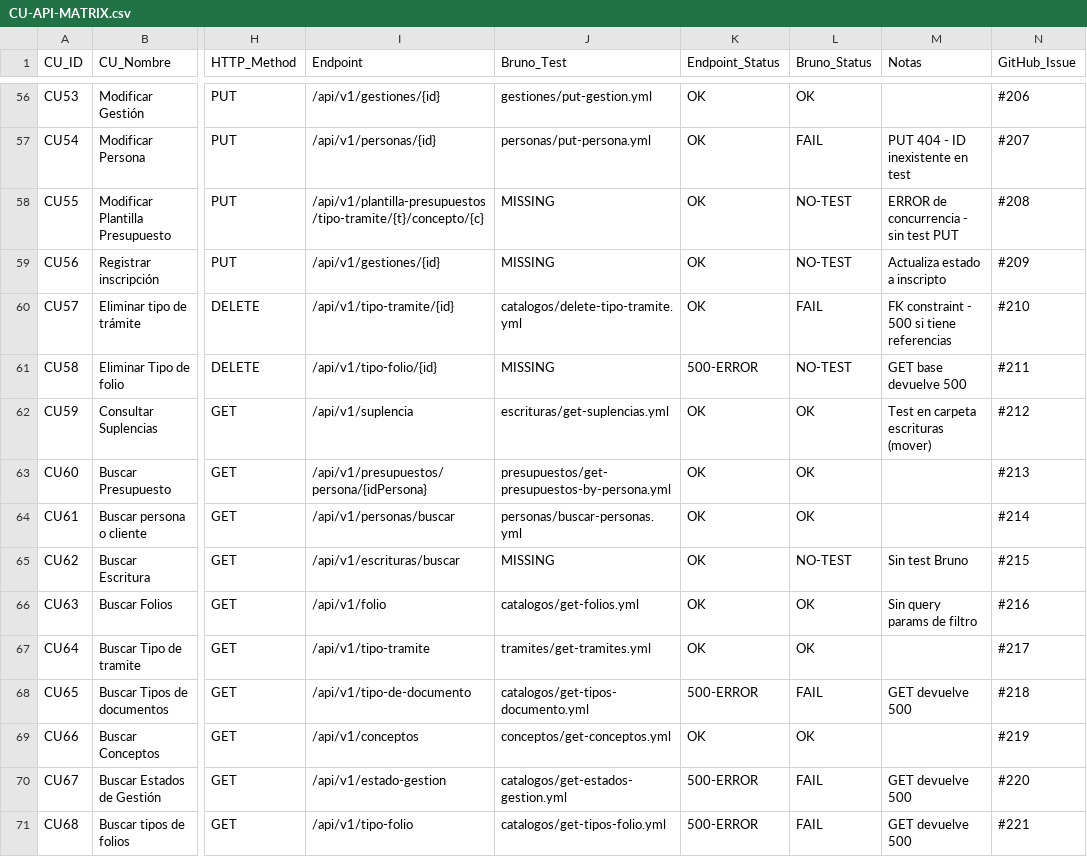
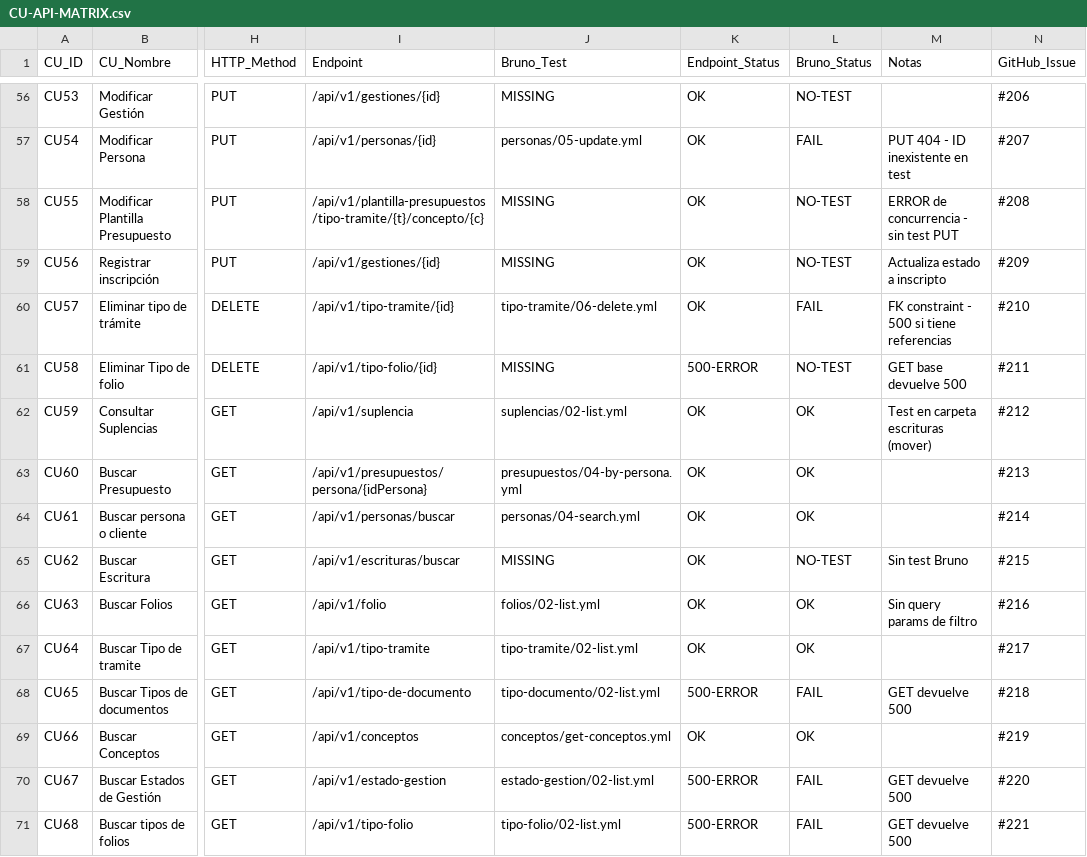
Before and after one commit to matiaspakua/notaire, a CSV file: docs/300-development/303-testing/CU-API-MATRIX.csv, drawn as a sheet; only a part is shown, gaps mark what is left out; the diff covers the shown part only; the diff names each change by its address in the sheet, - before the commit and + after, or states it on an @@ line.

Commit message:
docs(testing): fix stale Bruno_Test paths in CU-API-MATRIX.csv
The Bruno collection at backend-api/api-test/ was restructured from
semantic filenames (post-X.yml, get-X.yml) to numbered CRUD sequences
(01-create.yml, 02-list.yml, ...) and several directories were renamed
or removed (catalogos/ split into per-entity dirs; gestiones/, pagos/,
reportes/ dropped entirely with no replacement). 46 of the CSV's 71
rows still pointed at paths that no longer exist. Rows now point at
the real current file where one exists, or MISSING/NO-TEST where the
Bruno collection genuinely has no coverage for that operation.

```diff
--- a/docs/300-development/303-testing/CU-API-MATRIX.csv
+++ b/docs/300-development/303-testing/CU-API-MATRIX.csv
-J56 (Bruno_Test): gestiones/put-gestion.yml
+J56 (Bruno_Test): MISSING
-L56 (Bruno_Status): OK
+L56 (Bruno_Status): NO-TEST
-J57 (Bruno_Test): personas/put-persona.yml
+J57 (Bruno_Test): personas/05-update.yml
-J60 (Bruno_Test): catalogos/delete-tipo-tramite.yml
+J60 (Bruno_Test): tipo-tramite/06-delete.yml
-J62 (Bruno_Test): escrituras/get-suplencias.yml
+J62 (Bruno_Test): suplencias/02-list.yml
-J63 (Bruno_Test): presupuestos/get-presupuestos-by-persona.yml
+J63 (Bruno_Test): presupuestos/04-by-persona.yml
-J64 (Bruno_Test): personas/buscar-personas.yml
+J64 (Bruno_Test): personas/04-search.yml
-J66 (Bruno_Test): catalogos/get-folios.yml
+J66 (Bruno_Test): folios/02-list.yml
-J67 (Bruno_Test): tramites/get-tramites.yml
+J67 (Bruno_Test): tipo-tramite/02-list.yml
-J68 (Bruno_Test): catalogos/get-tipos-documento.yml
+J68 (Bruno_Test): tipo-documento/02-list.yml
-J70 (Bruno_Test): catalogos/get-estados-gestion.yml
+J70 (Bruno_Test): estado-gestion/02-list.yml
-J71 (Bruno_Test): catalogos/get-tipos-folio.yml
+J71 (Bruno_Test): tipo-folio/02-list.yml
```
Also changed, not shown: 53 edited cells elsewhere in this file.
